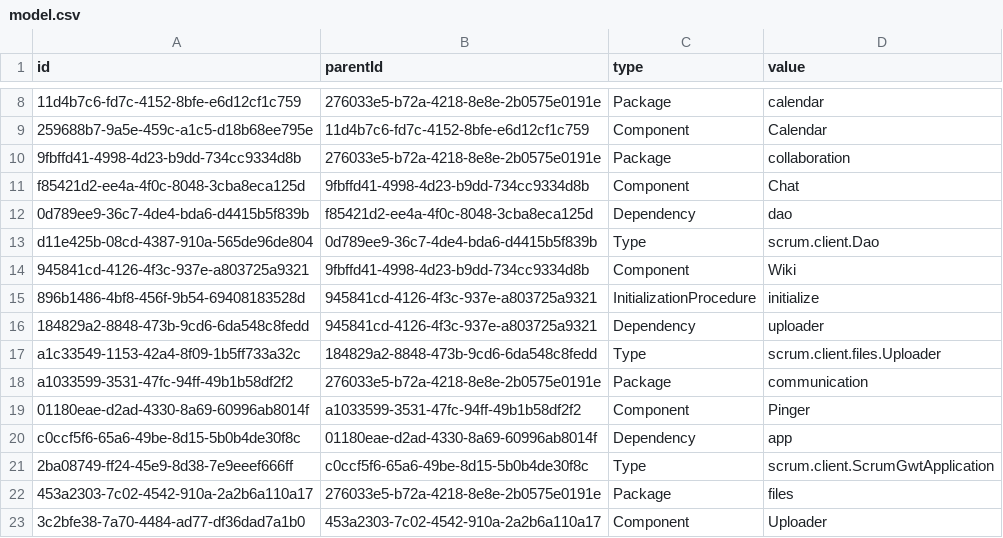
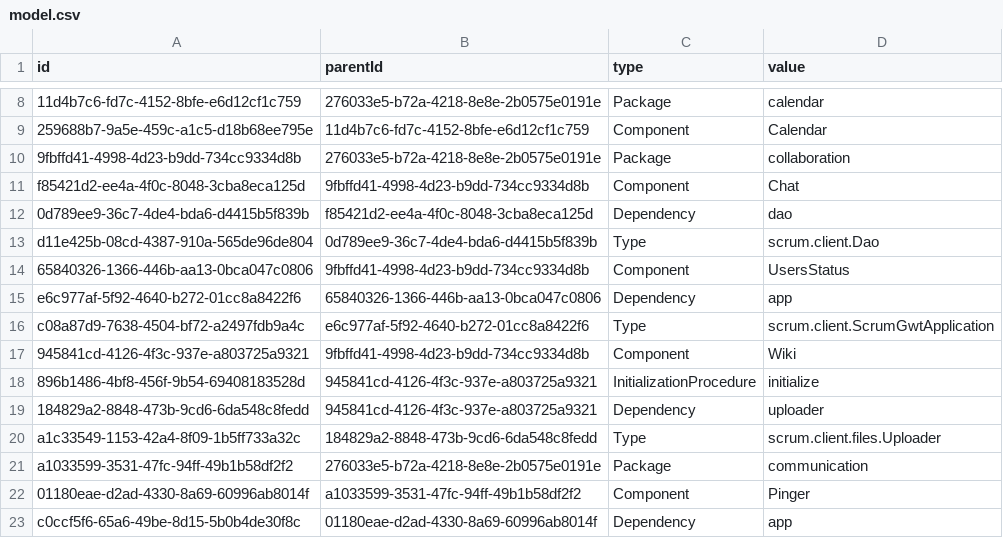
Before and after one commit to hogi/kunagi, a CSV file: src/model.csv, drawn as a sheet; only a part is shown, gaps mark what is left out; the shorter side is filled out with more unchanged rows; the diff names each change by its address in the sheet, - before the commit and + after, or states it on an @@ line.

Commit message:
refactoring
git-svn-id: https://servisto.de/svn/share/trunk/scrum@3432 15bc23fa-3125-0410-a1f3-bdc40dbf1900

```diff
--- a/src/model.csv
+++ b/src/model.csv
+row 14: 65840326-1366-446b-aa13-0bca047c0806 | 9fbffd41-4998-4d23-b9dd-734cc9334d8b | Component | UsersStatus
+row 15: e6c977af-5f92-4640-b272-01cc8a8422f6 | 65840326-1366-446b-aa13-0bca047c0806 | Dependency | app
+row 16: c08a87d9-7638-4504-bf72-a2497fdb9a4c | e6c977af-5f92-4640-b272-01cc8a8422f6 | Type | scrum.client.ScrumGwtApplication
```
Also changed, not shown: 14 other files.
